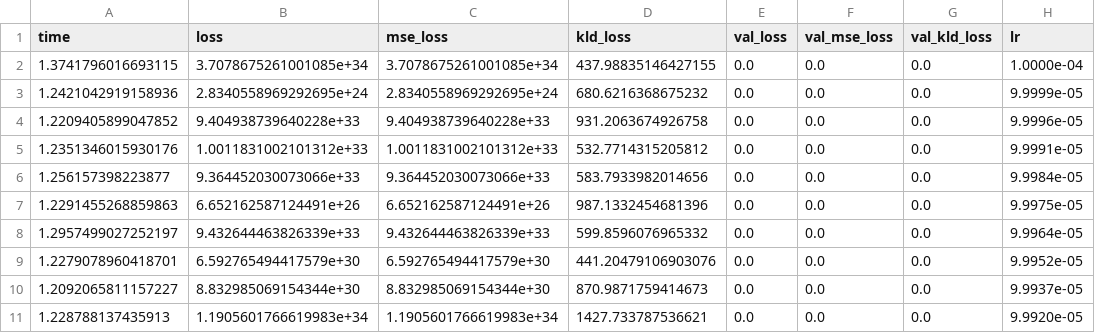
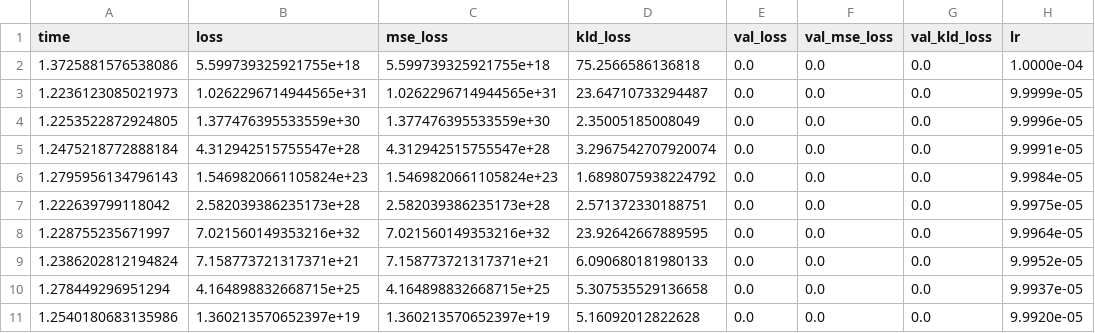
Before and after one commit to zachway1996/svae_BOSS_spectra, a CSV file: models/BOSS_MODEL_v2/train_metrics.csv, drawn as a sheet.

```diff
--- a/models/BOSS_MODEL_v2/train_metrics.csv
+++ b/models/BOSS_MODEL_v2/train_metrics.csv
@@ -1,11 +1,11 @@
 time,loss,mse_loss,kld_loss,val_loss,val_mse_loss,val_kld_loss,lr
-1.3741796016693115,3.7078675261001085e+34,3.7078675261001085e+34,437.98835146427155,0.0,0.0,0.0,1.0000e-04
-1.2421042919158936,2.8340558969292695e+24,2.8340558969292695e+24,680.6216368675232,0.0,0.0,0.0,9.9999e-05
-1.2209405899047852,9.404938739640228e+33,9.404938739640228e+33,931.2063674926758,0.0,0.0,0.0,9.9996e-05
-1.2351346015930176,1.0011831002101312e+33,1.0011831002101312e+33,532.7714315205812,0.0,0.0,0.0,9.9991e-05
-1.256157398223877,9.364452030073066e+33,9.364452030073066e+33,583.7933982014656,0.0,0.0,0.0,9.9984e-05
-1.2291455268859863,6.652162587124491e+26,6.652162587124491e+26,987.1332454681396,0.0,0.0,0.0,9.9975e-05
-1.2957499027252197,9.432644463826339e+33,9.432644463826339e+33,599.8596076965332,0.0,0.0,0.0,9.9964e-05
-1.2279078960418701,6.592765494417579e+30,6.592765494417579e+30,441.20479106903076,0.0,0.0,0.0,9.9952e-05
-1.2092065811157227,8.832985069154344e+30,8.832985069154344e+30,870.9871759414673,0.0,0.0,0.0,9.9937e-05
-1.228788137435913,1.1905601766619983e+34,1.1905601766619983e+34,1427.733787536621,0.0,0.0,0.0,9.9920e-05
+1.3725881576538086,5.599739325921755e+18,5.599739325921755e+18,75.2566586136818,0.0,0.0,0.0,1.0000e-04
+1.2236123085021973,1.0262296714944565e+31,1.0262296714944565e+31,23.64710733294487,0.0,0.0,0.0,9.9999e-05
+1.2253522872924805,1.377476395533559e+30,1.377476395533559e+30,2.35005185008049,0.0,0.0,0.0,9.9996e-05
+1.2475218772888184,4.312942515755547e+28,4.312942515755547e+28,3.2967542707920074,0.0,0.0,0.0,9.9991e-05
+1.2795956134796143,1.5469820661105824e+23,1.5469820661105824e+23,1.6898075938224792,0.0,0.0,0.0,9.9984e-05
+1.222639799118042,2.582039386235173e+28,2.582039386235173e+28,2.571372330188751,0.0,0.0,0.0,9.9975e-05
+1.228755235671997,7.021560149353216e+32,7.021560149353216e+32,23.92642667889595,0.0,0.0,0.0,9.9964e-05
+1.2386202812194824,7.158773721317371e+21,7.158773721317371e+21,6.090680181980133,0.0,0.0,0.0,9.9952e-05
+1.278449296951294,4.164898832668715e+25,4.164898832668715e+25,5.307535529136658,0.0,0.0,0.0,9.9937e-05
+1.2540180683135986,1.360213570652397e+19,1.360213570652397e+19,5.16092012822628,0.0,0.0,0.0,9.9920e-05
```
Also changed, not shown: 12 other files.
